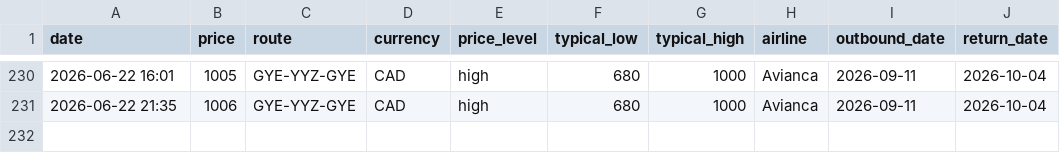
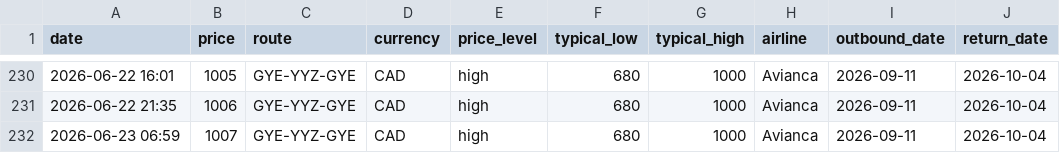
Before and after one commit to jacobmtools/flight-tracker-roundtrip, a CSV file: history_roundtrip.csv, drawn as a sheet; only a part is shown, gaps mark what is left out; the diff names each change by its address in the sheet, - before the commit and + after, or states it on an @@ line.

```diff
--- a/history_roundtrip.csv
+++ b/history_roundtrip.csv
+row 232: 2026-06-23 06:59 | 1007 | GYE-YYZ-GYE | CAD | high | 680 | 1000 | Avianca | 2026-09-11 | 2026-10-04
```
